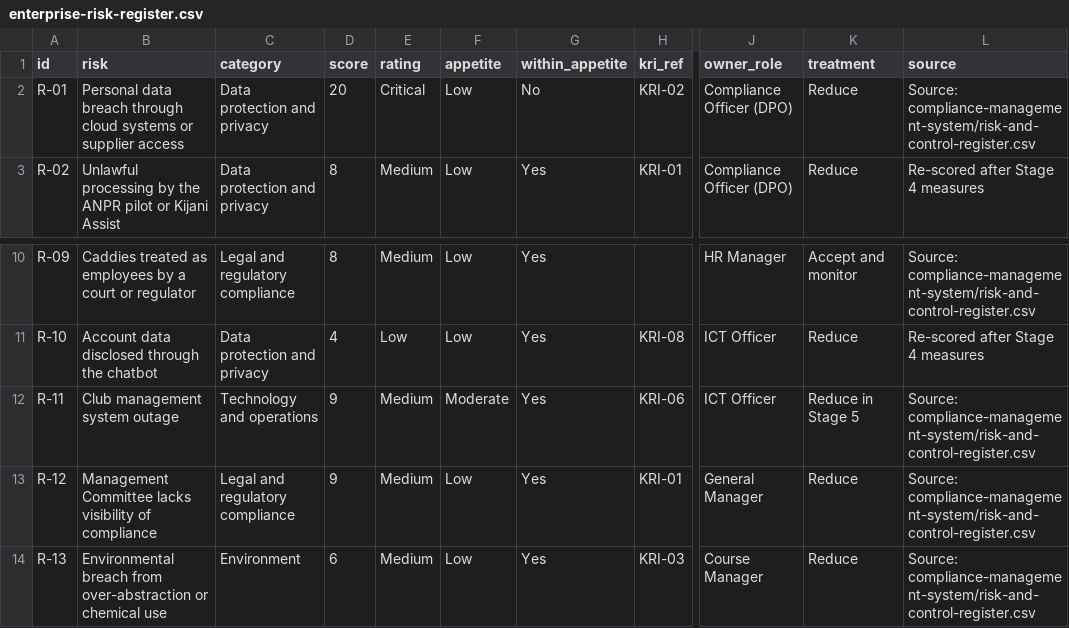
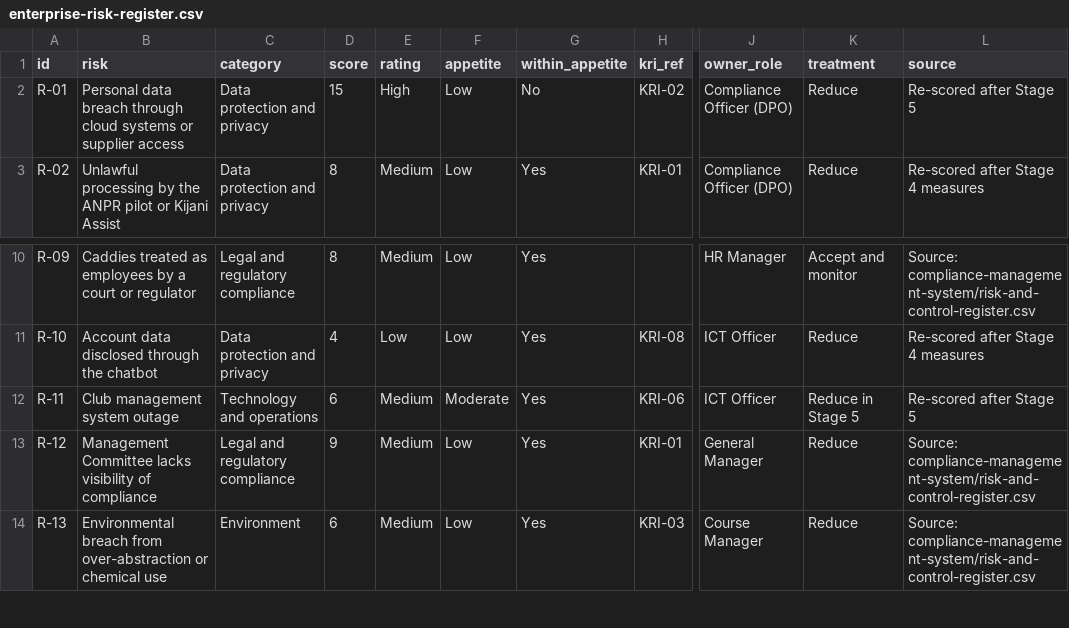
Before and after one commit to HollaAB/ai-governance-portfolio, a CSV file: enterprise-governance-risk-dashboard/05-risk-governance/enterprise-risk-register.csv, drawn as a sheet; only a part is shown, gaps mark what is left out; the diff names each change by its address in the sheet, - before the commit and + after, or states it on an @@ line.

```diff
--- a/enterprise-governance-risk-dashboard/05-risk-governance/enterprise-risk-register.csv
+++ b/enterprise-governance-risk-dashboard/05-risk-governance/enterprise-risk-register.csv
-D2 (score): 20
+D2 (score): 15
-E2 (rating): Critical
+E2 (rating): High
-L2 (source): Source: compliance-management-system/risk-and-control-register.csv
+L2 (source): Re-scored after Stage 5
-D12 (score): 9
+D12 (score): 6
-L12 (source): Source: compliance-management-system/risk-and-control-register.csv
+L12 (source): Re-scored after Stage 5
```
Also changed, not shown: compliance-management-system/risk-and-control-register.csv, 32 other files.
